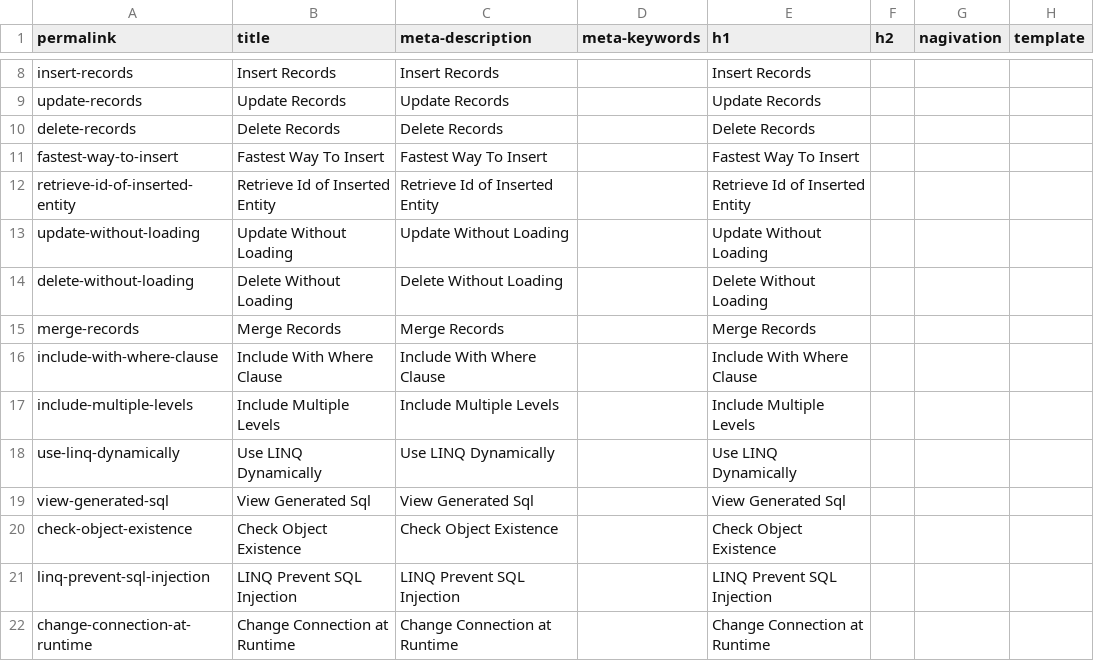
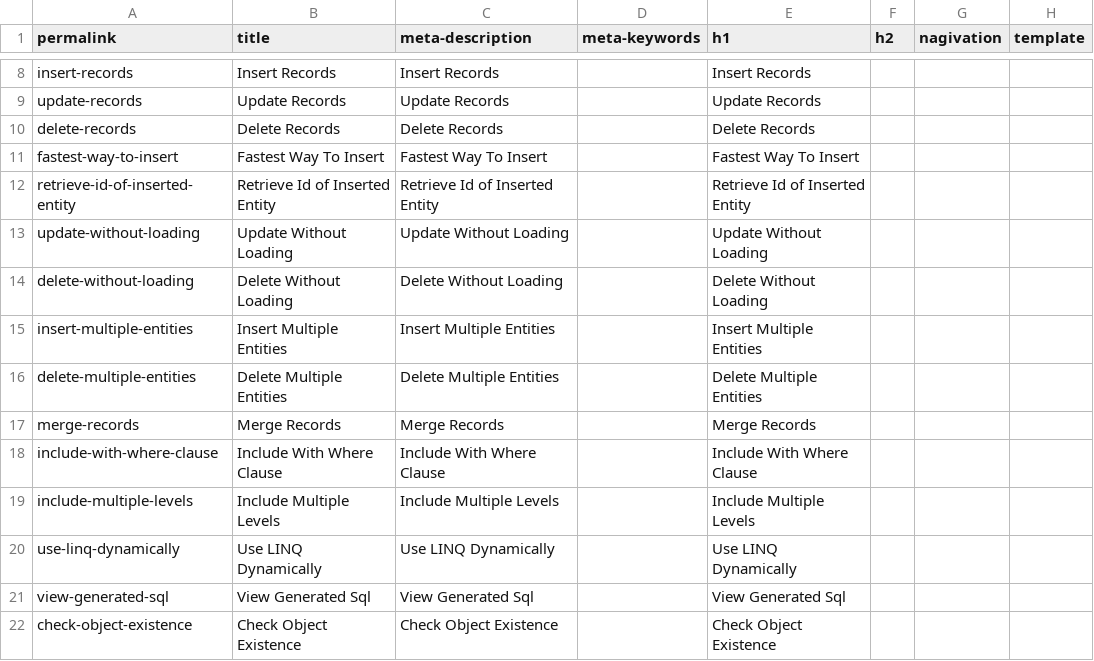
Before and after one commit to zzzprojects/EntityFramework-FAQ, a CSV file: docs/_data/meta.csv, drawn as a sheet; only a part is shown, gaps mark what is left out; the shorter side is filled out with more unchanged rows; the diff names each change by its address in the sheet, - before the commit and + after, or states it on an @@ line.

Commit message:
Added delete multiple entities article

```diff
--- a/docs/_data/meta.csv
+++ b/docs/_data/meta.csv
+row 15: insert-multiple-entities | Insert Multiple Entities | Insert Multiple Entities |  | Insert Multiple Entities
+row 16: delete-multiple-entities | Delete Multiple Entities | Delete Multiple Entities |  | Delete Multiple Entities
```
Also changed, not shown: 4 other files.
